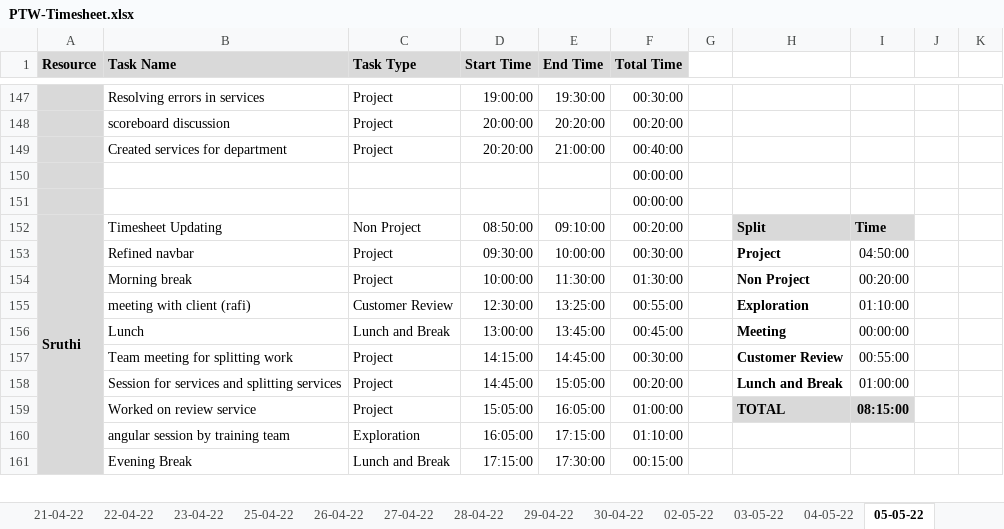
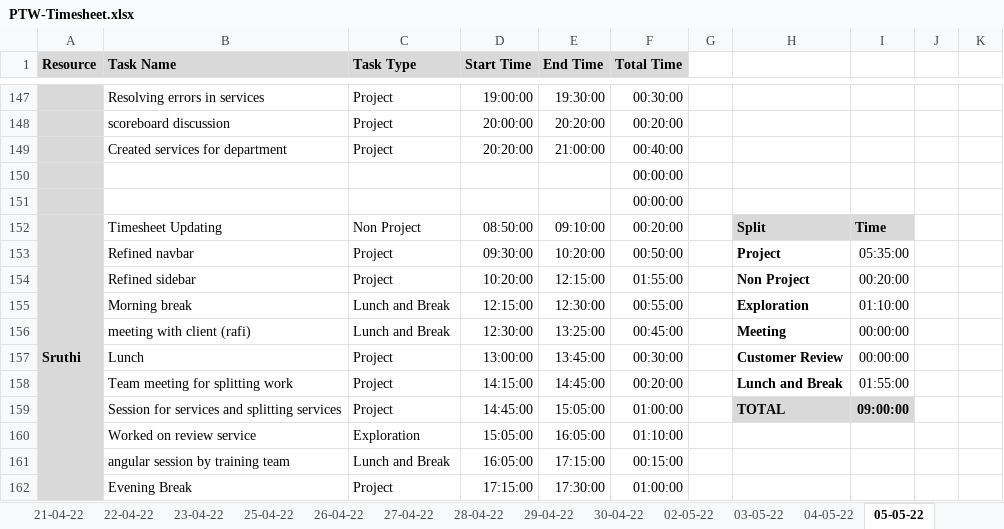
Before and after one commit to TEAM-EUPHORIA/TEAM-EUPHORIA-TMS, an Excel workbook: Process/Timesheet/PTW-Timesheet.xlsx, sheet 05-05-22, drawn as a sheet; only a part is shown, gaps mark what is left out; values as stored, in another font and other column widths than the file's, no borders; conditional formats not drawn; addresses are those after the commit; rows hold the shown columns only; the diff covers the shown part only; the diff names each change by its address in the sheet, - before the commit and + after, or states it on an @@ line.

Commit message:
Timesheet updated by sobhana

```diff
--- a/Process/Timesheet/PTW-Timesheet.xlsx (sheet 05-05-22)
+++ b/Process/Timesheet/PTW-Timesheet.xlsx (sheet 05-05-22)
-E153 (End Time): 10:00:00
+E153 (End Time): 10:20:00
-F153 (Total Time): 00:30:00
+F153 (Total Time): 00:50:00
-I153: 04:50:00
+I153: 05:35:00
-B154 (Task Name): Morning break
+B154 (Task Name): Refined sidebar
-D154 (Start Time): 10:00:00
+D154 (Start Time): 10:20:00
-E154 (End Time): 11:30:00
+E154 (End Time): 12:15:00
-F154 (Total Time): 01:30:00
+F154 (Total Time): 01:55:00
-B155 (Task Name): meeting with client (rafi)
+B155 (Task Name): Morning break
-C155 (Task Type): Customer Review
+C155 (Task Type): Lunch and Break
-D155 (Start Time): 12:30:00
+D155 (Start Time): 12:15:00
-E155 (End Time): 13:25:00
+E155 (End Time): 12:30:00
-B156 (Task Name): Lunch
+B156 (Task Name): meeting with client (rafi)
-D156 (Start Time): 13:00:00
+D156 (Start Time): 12:30:00
-E156 (End Time): 13:45:00
+E156 (End Time): 13:25:00
+row 157:  | Lunch | Project | 13:00:00 | 13:45:00 | 00:30:00 |  | Customer Review | 00:00:00
-F158 (Total Time): 00:30:00
+F158 (Total Time): 00:20:00
-H158: Customer Review
+H158: Lunch and Break
-I158: 00:55:00
+I158: 01:55:00
-F159 (Total Time): 00:20:00
+F159 (Total Time): 01:00:00
-H159: Lunch and Break
+H159: TOTAL
-H159:I159 fill: none
+H159:I159 fill: #D9D9D9
-I159: 01:00:00
+I159: 09:00:00
-I159 bold: off
+I159 bold: on
-C160 (Task Type): Project
+C160 (Task Type): Exploration
-F160 (Total Time): 01:00:00
+F160 (Total Time): 01:10:00
-H160: TOTAL
+H160: (empty)
-H160:I160 fill: #D9D9D9
+H160:I160 fill: none
-I160: 08:15:00
+I160: (empty)
-C161 (Task Type): Exploration
+C161 (Task Type): Lunch and Break
-F161 (Total Time): 01:10:00
+F161 (Total Time): 00:15:00
-C162 (Task Type): Lunch and Break
+C162 (Task Type): Project
-F162 (Total Time): 00:15:00
+F162 (Total Time): 01:00:00
```
Also changed, not shown: 3 added rows, 4 removed rows, 20 edited cells and cell formats elsewhere in this sheet, formulas that keep their value.
